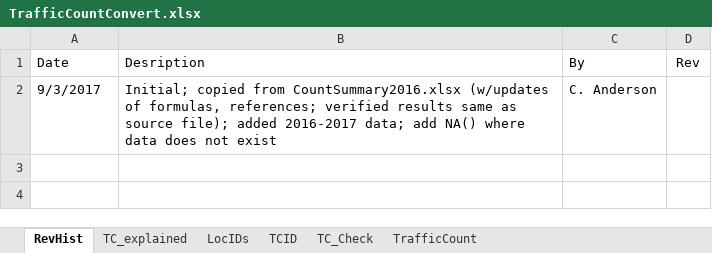
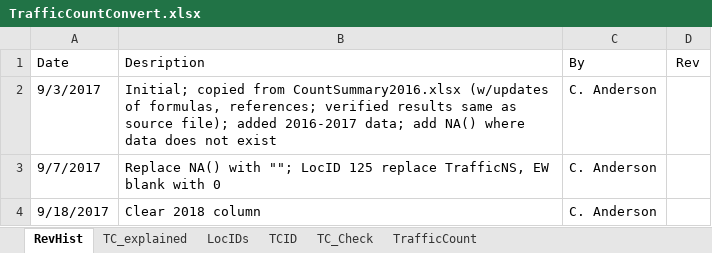
Before and after one commit to biketempe/DataAnalysis, an Excel workbook: dataproc/Excel/TrafficCountConvert.xlsx, sheet RevHist, drawn as a sheet; values as stored, in another font and other column widths than the file's, no borders; the diff names each change by its address in the sheet, - before the commit and + after, or states it on an @@ line.

Commit message:
Replace NA() with ""; LocID 125 replace TrafficNS, EW blank with 0 Clear 2018 column

```diff
--- a/dataproc/Excel/TrafficCountConvert.xlsx (sheet RevHist)
+++ b/dataproc/Excel/TrafficCountConvert.xlsx (sheet RevHist)
+row 3: 9/7/2017 | Replace NA() with ""; LocID 125 replace TrafficNS, EW blank with 0 | C. Anderson
+row 4: 9/18/2017 | Clear 2018 column | C. Anderson
```
Also changed, not shown: sheet TrafficCount, sheet LocIDs, formulas that keep their value.
